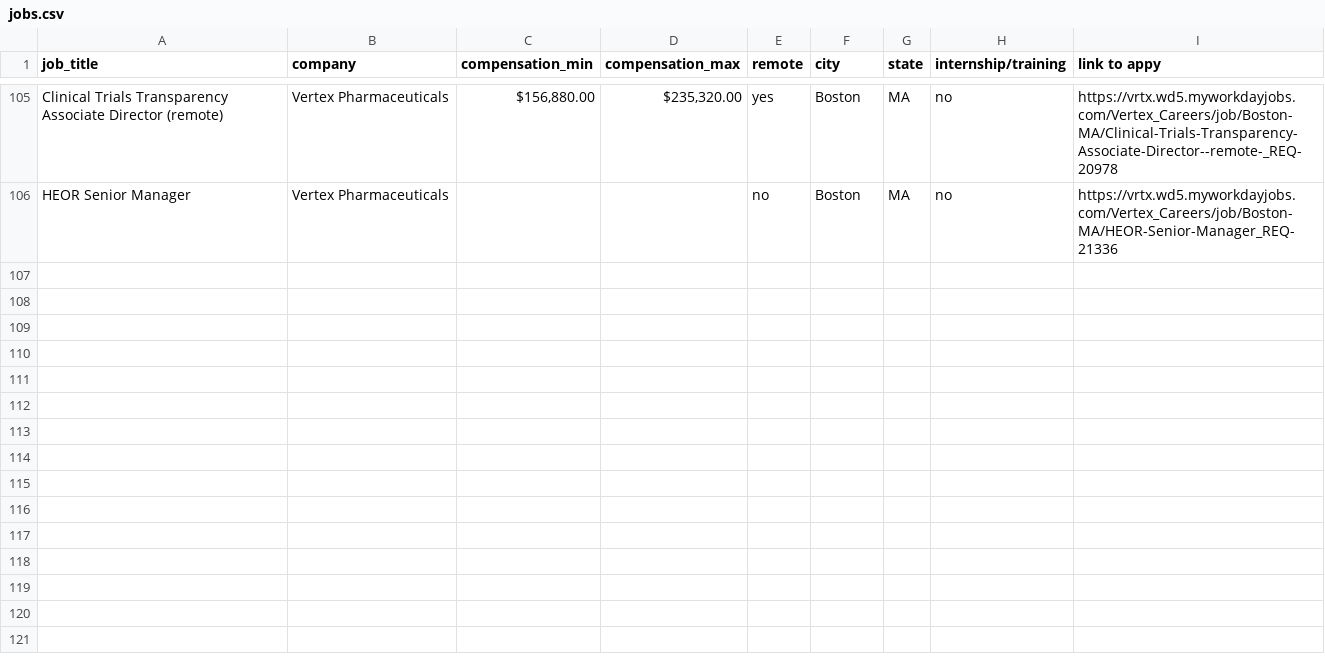
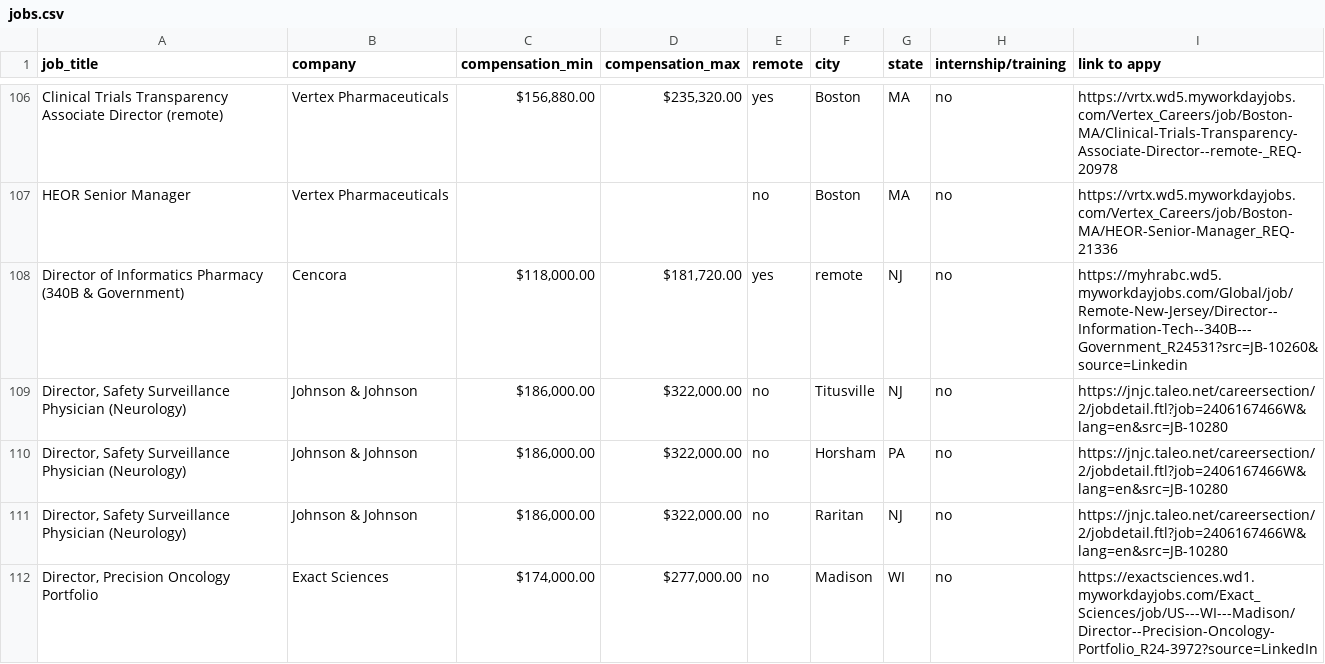
Before and after one commit to openclintech/jobs, a CSV file: jobs.csv, drawn as a sheet; only a part is shown, gaps mark what is left out; the diff covers the shown part only.

Commit message:
Add files via upload

```diff
--- a/jobs.csv
+++ b/jobs.csv
@@ -108 +110,6 @@ Clinical Trials Transparency Associate Director (remote),Vertex Pharmaceuticals,
 HEOR Senior Manager,Vertex Pharmaceuticals,,,no,Boston,MA,no,https://vrtx.wd5.myworkdayjobs.com/Vertex_Careers/job/Boston-MA/HEOR-Senior-Manager_REQ-21336
+Director of Informatics Pharmacy (340B & Government),Cencora,"$118,000.00","$181,720.00",yes,remote,NJ,no,https://myhrabc.wd5.myworkdayjobs.com/Global/job/Remote-New-Jersey/Director--Information-Tech--340B---Government_R24531?src=JB-10260&source=Linkedin
+"Director, Safety Surveillance Physician (Neurology)",Johnson & Johnson,"$186,000.00","$322,000.00",no,Titusville,NJ,no,https://jnjc.taleo.net/careersection/2/jobdetail.ftl?job=2406167466W&lang=en&src=JB-10280
+"Director, Safety Surveillance Physician (Neurology)",Johnson & Johnson,"$186,000.00","$322,000.00",no,Horsham,PA,no,https://jnjc.taleo.net/careersection/2/jobdetail.ftl?job=2406167466W&lang=en&src=JB-10280
+"Director, Safety Surveillance Physician (Neurology)",Johnson & Johnson,"$186,000.00","$322,000.00",no,Raritan,NJ,no,https://jnjc.taleo.net/careersection/2/jobdetail.ftl?job=2406167466W&lang=en&src=JB-10280
+"Director, Precision Oncology Portfolio",Exact Sciences,"$174,000.00","$277,000.00",no,Madison,WI,no,https://exactsciences.wd1.myworkdayjobs.com/Exact_Sciences/job/US---WI---Madison/Director--Precision-Oncology-Portfolio_R24-3972?source=LinkedIn
```
Also changed, not shown: 15 added rows elsewhere in this file.
